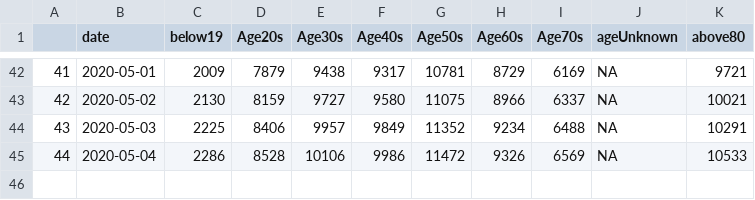
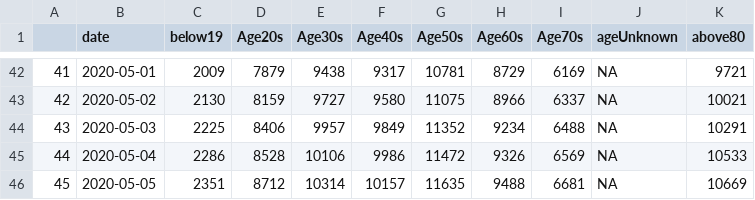
Before and after one commit to Wenlong-Y/New_Corona_Virus, a CSV file: covmasAge.csv, drawn as a sheet; only a part is shown, gaps mark what is left out.

```diff
--- a/covmasAge.csv
+++ b/covmasAge.csv
@@ -45 +45,2 @@
 "44","2020-05-04",2286,8528,10106,9986,11472,9326,6569,NA,10533
+"45","2020-05-05",2351,8712,10314,10157,11635,9488,6681,NA,10669
```
Also changed, not shown: covmas.csv, covmasday.csv, 9 other files.
